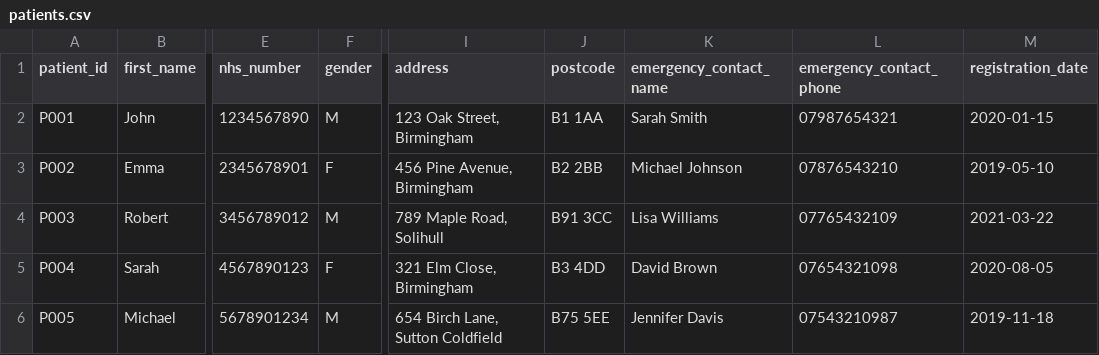
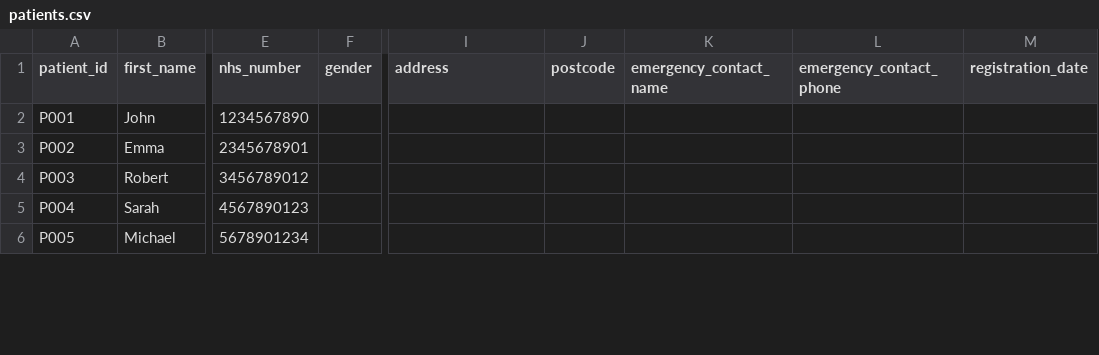
Before and after one commit to ALLEN090423/ReferraSystem, a CSV file: data/patients.csv, drawn as a sheet; only a part is shown, gaps mark what is left out; the diff covers the shown part only; the diff names each change by its address in the sheet, - before the commit and + after, or states it on an @@ line.

Commit message:
Persist patient add/delete to patients.csv using CSVWriter

```diff
--- a/data/patients.csv
+++ b/data/patients.csv
-F2 (gender): M
+F2 (gender): (empty)
-I2 (address): 123 Oak Street, Birmingham
+I2 (address): (empty)
-J2 (postcode): B1 1AA
+J2 (postcode): (empty)
-K2 (emergency_contact_name): Sarah Smith
+K2 (emergency_contact_name): (empty)
-L2 (emergency_contact_phone): 07987654321
+L2 (emergency_contact_phone): (empty)
-M2 (registration_date): 2020-01-15
+M2 (registration_date): (empty)
-F3 (gender): F
+F3 (gender): (empty)
-I3 (address): 456 Pine Avenue, Birmingham
+I3 (address): (empty)
-J3 (postcode): B2 2BB
+J3 (postcode): (empty)
-K3 (emergency_contact_name): Michael Johnson
+K3 (emergency_contact_name): (empty)
-L3 (emergency_contact_phone): 07876543210
+L3 (emergency_contact_phone): (empty)
-M3 (registration_date): 2019-05-10
+M3 (registration_date): (empty)
-F4 (gender): M
+F4 (gender): (empty)
-I4 (address): 789 Maple Road, Solihull
+I4 (address): (empty)
-J4 (postcode): B91 3CC
+J4 (postcode): (empty)
-K4 (emergency_contact_name): Lisa Williams
+K4 (emergency_contact_name): (empty)
-L4 (emergency_contact_phone): 07765432109
+L4 (emergency_contact_phone): (empty)
-M4 (registration_date): 2021-03-22
+M4 (registration_date): (empty)
-F5 (gender): F
+F5 (gender): (empty)
-I5 (address): 321 Elm Close, Birmingham
+I5 (address): (empty)
-J5 (postcode): B3 4DD
+J5 (postcode): (empty)
-K5 (emergency_contact_name): David Brown
+K5 (emergency_contact_name): (empty)
-L5 (emergency_contact_phone): 07654321098
+L5 (emergency_contact_phone): (empty)
-M5 (registration_date): 2020-08-05
+M5 (registration_date): (empty)
-F6 (gender): M
+F6 (gender): (empty)
-I6 (address): 654 Birch Lane, Sutton Coldfield
+I6 (address): (empty)
-J6 (postcode): B75 5EE
+J6 (postcode): (empty)
-K6 (emergency_contact_name): Jennifer Davis
+K6 (emergency_contact_name): (empty)
-L6 (emergency_contact_phone): 07543210987
+L6 (emergency_contact_phone): (empty)
-M6 (registration_date): 2019-11-18
+M6 (registration_date): (empty)
```
Also changed, not shown: 30 edited cells elsewhere in this file, 3 other files.
